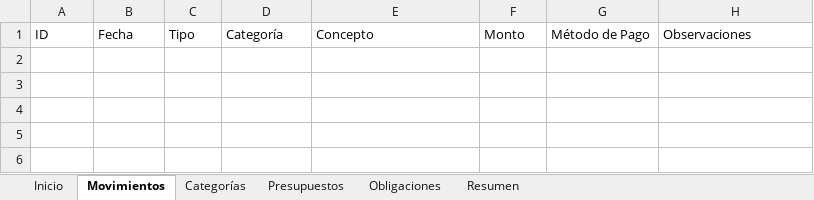
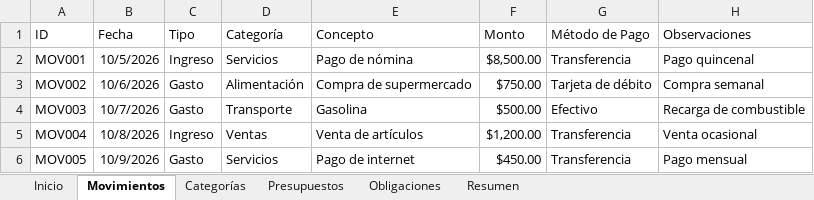
Before and after one commit to EdsonAntonioPinonGonzalez/sistema-Finanzas-Personales, an Excel workbook: excel/Sistema_Finanzas_Personales.xlsx, sheet Movimientos, drawn as a sheet; values as stored, in another font and other column widths than the file's, no borders; table styles not drawn; the diff names each change by its address in the sheet, - before the commit and + after, or states it on an @@ line.

Commit message:
Completar actividad 5: registro de ingresos y gastos

```diff
--- a/excel/Sistema_Finanzas_Personales.xlsx (sheet Movimientos)
+++ b/excel/Sistema_Finanzas_Personales.xlsx (sheet Movimientos)
+row 2: MOV001 | 10/5/2026 | Ingreso | Servicios | Pago de nómina | $8,500.00 | Transferencia | Pago quincenal
+row 3: MOV002 | 10/6/2026 | Gasto | Alimentación | Compra de supermercado | $750.00 | Tarjeta de débito | Compra semanal
+row 4: MOV003 | 10/7/2026 | Gasto | Transporte | Gasolina | $500.00 | Efectivo | Recarga de combustible
+row 5: MOV004 | 10/8/2026 | Ingreso | Ventas | Venta de artículos | $1,200.00 | Transferencia | Venta ocasional
+row 6: MOV005 | 10/9/2026 | Gasto | Servicios | Pago de internet | $450.00 | Transferencia | Pago mensual
```
Also changed, not shown: 1 other file.
